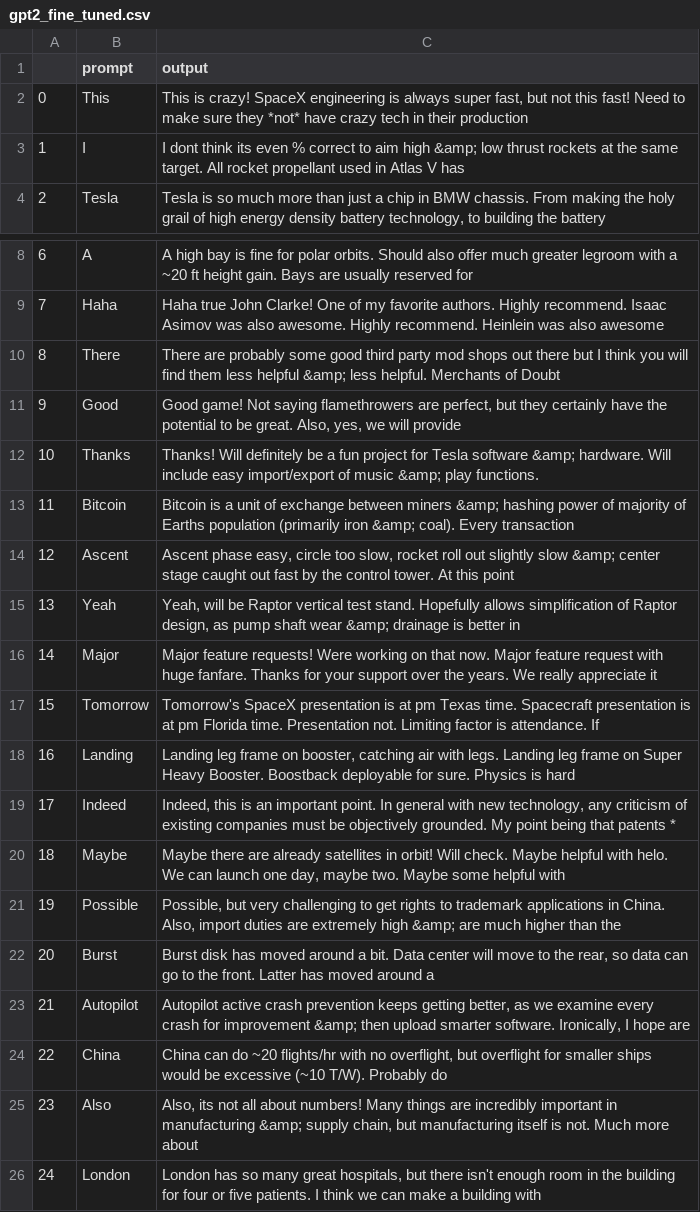
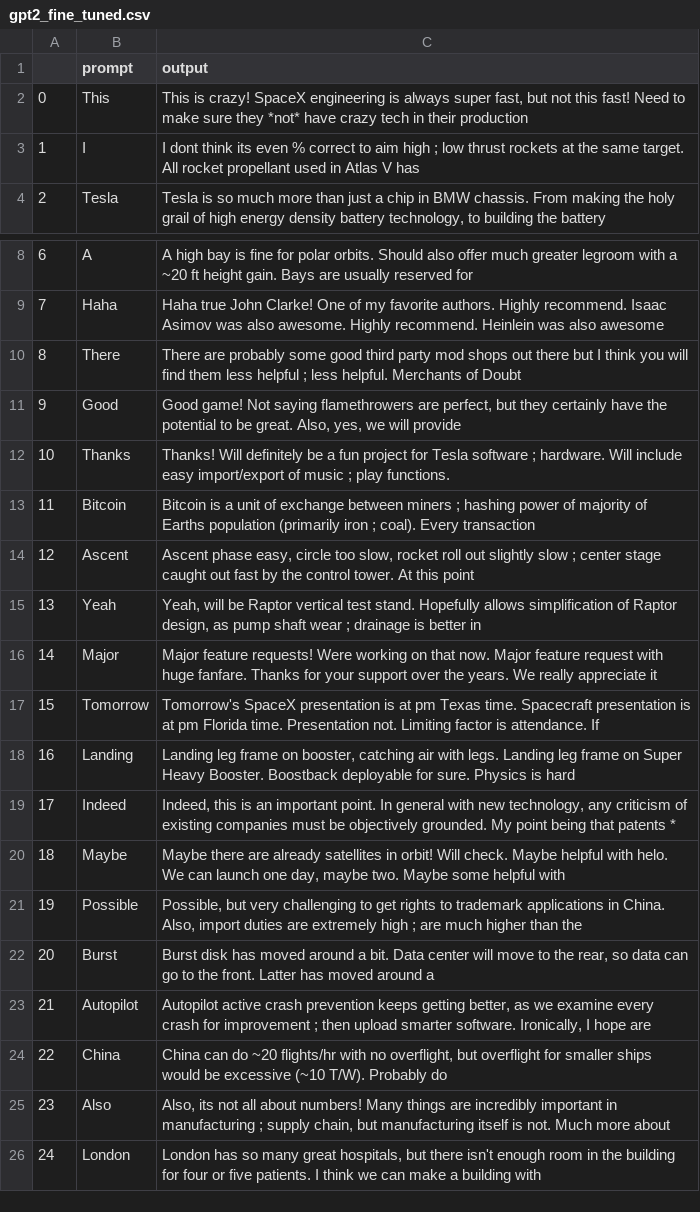
Before and after one commit to DavidZha1994/tweet-generator, a CSV file: sample_generated_tweets/gpt2_fine_tuned.csv, drawn as a sheet; only a part is shown, gaps mark what is left out.

```diff
--- a/sample_generated_tweets/gpt2_fine_tuned.csv
+++ b/sample_generated_tweets/gpt2_fine_tuned.csv
@@ -2,3 +2,3 @@
 0,This,"This is crazy! SpaceX engineering is always super fast, but not this fast! Need to make sure they *not* have crazy tech in their production"
-1,I,I dont think its even % correct to aim high &amp; low thrust rockets at the same target. All rocket propellant used in Atlas V has
+1,I,I dont think its even % correct to aim high ; low thrust rockets at the same target. All rocket propellant used in Atlas V has
 2,Tesla,"Tesla is so much more than just a chip in BMW chassis. From making the holy grail of high energy density battery technology, to building the battery"
@@ -9,8 +9,8 @@
 7,Haha,Haha true John Clarke! One of my favorite authors. Highly recommend. Isaac Asimov was also awesome. Highly recommend. Heinlein was also awesome
-8,There,There are probably some good third party mod shops out there but I think you will find them less helpful &amp; less helpful. Merchants of Doubt
+8,There,There are probably some good third party mod shops out there but I think you will find them less helpful ; less helpful. Merchants of Doubt
 9,Good,"Good game! Not saying flamethrowers are perfect, but they certainly have the potential to be great. Also, yes, we will provide"
-10,Thanks,Thanks! Will definitely be a fun project for Tesla software &amp; hardware. Will include easy import/export of music &amp; play functions.
-11,Bitcoin,Bitcoin is a unit of exchange between miners &amp; hashing power of majority of Earths population (primarily iron &amp; coal). Every transaction
-12,Ascent,"Ascent phase easy, circle too slow, rocket roll out slightly slow &amp; center stage caught out fast by the control tower. At this point"
-13,Yeah,"Yeah, will be Raptor vertical test stand. Hopefully allows simplification of Raptor design, as pump shaft wear &amp; drainage is better in"
+10,Thanks,Thanks! Will definitely be a fun project for Tesla software ; hardware. Will include easy import/export of music ; play functions.
+11,Bitcoin,Bitcoin is a unit of exchange between miners ; hashing power of majority of Earths population (primarily iron ; coal). Every transaction
+12,Ascent,"Ascent phase easy, circle too slow, rocket roll out slightly slow ; center stage caught out fast by the control tower. At this point"
+13,Yeah,"Yeah, will be Raptor vertical test stand. Hopefully allows simplification of Raptor design, as pump shaft wear ; drainage is better in"
 14,Major,Major feature requests! Were working on that now. Major feature request with huge fanfare. Thanks for your support over the years. We really appreciate it
@@ -20,7 +20,7 @@
 18,Maybe,"Maybe there are already satellites in orbit! Will check. Maybe helpful with helo. We can launch one day, maybe two. Maybe some helpful with"
-19,Possible,"Possible, but very challenging to get rights to trademark applications in China. Also, import duties are extremely high &amp; are much higher than the"
+19,Possible,"Possible, but very challenging to get rights to trademark applications in China. Also, import duties are extremely high ; are much higher than the"
 20,Burst,"Burst disk has moved around a bit. Data center will move to the rear, so data can go to the front. Latter has moved around a"
-21,Autopilot,"Autopilot active crash prevention keeps getting better, as we examine every crash for improvement &amp; then upload smarter software. Ironically, I hope are"
+21,Autopilot,"Autopilot active crash prevention keeps getting better, as we examine every crash for improvement ; then upload smarter software. Ironically, I hope are"
 22,China,"China can do ~20 flights/hr with no overflight, but overflight for smaller ships would be excessive (~10 T/W). Probably do"
-23,Also,"Also, its not all about numbers! Many things are incredibly important in manufacturing &amp; supply chain, but manufacturing itself is not. Much more about"
+23,Also,"Also, its not all about numbers! Many things are incredibly important in manufacturing ; supply chain, but manufacturing itself is not. Much more about"
 24,London,"London has so many great hospitals, but there isn't enough room in the building for four or five patients. I think we can make a building with"
```
Also changed, not shown: sample_generated_tweets/gpt2_one_ep.csv, sample_generated_tweets/gpt2_tokenizer_scratch.csv, 12 other files.
